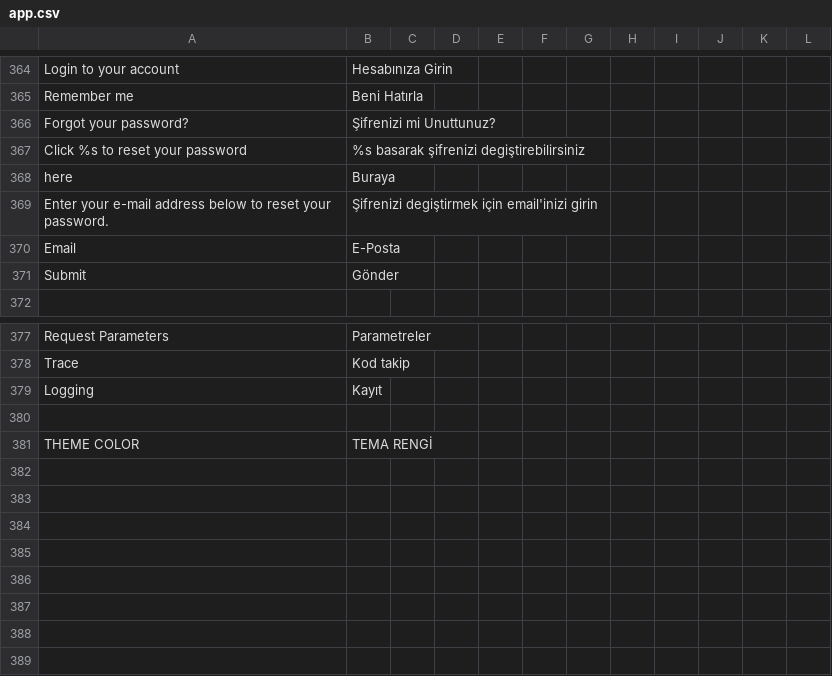
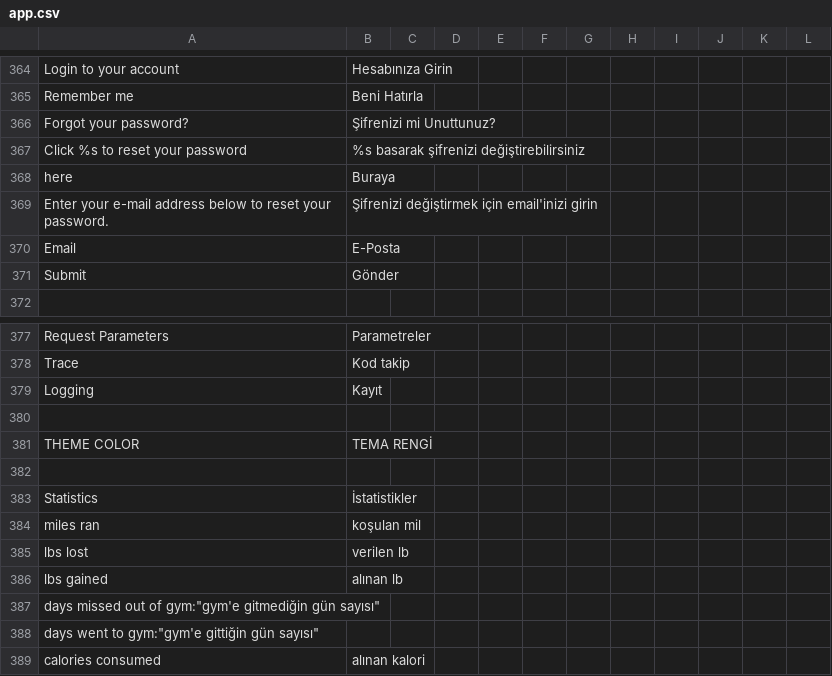
Before and after one commit to vknyvz/gym-Tracker-App, a CSV file: languages/tr/app.csv, drawn as a sheet; only a part is shown, gaps mark what is left out.

```diff
--- a/languages/tr/app.csv
+++ b/languages/tr/app.csv
@@ -366,5 +366,5 @@
 "Forgot your password?";"Şifrenizi mi Unuttunuz?"
-"Click %s to reset your password";"%s basarak şifrenizi degiştirebilirsiniz"
+"Click %s to reset your password";"%s basarak şifrenizi değiştirebilirsiniz"
 "here";"Buraya"
-"Enter your e-mail address below to reset your password.";"Şifrenizi degiştirmek için email'inizi girin"
+"Enter your e-mail address below to reset your password.";"Şifrenizi değiştirmek için email'inizi girin"
 "Email";"E-Posta"
@@ -381 +381,9 @@
 "THEME COLOR";"TEMA RENGİ"
+
+"Statistics";"İstatistikler"
+"miles ran";"koşulan mil"
+"lbs lost";"verilen lb"
+"lbs gained";"alınan lb"
+"days missed out of gym":"gym'e gitmediğin gün sayısı"
+"days went to gym":"gym'e gittiğin gün sayısı"
+"calories consumed";"alınan kalori"
```
Also changed, not shown: 3 other files.
